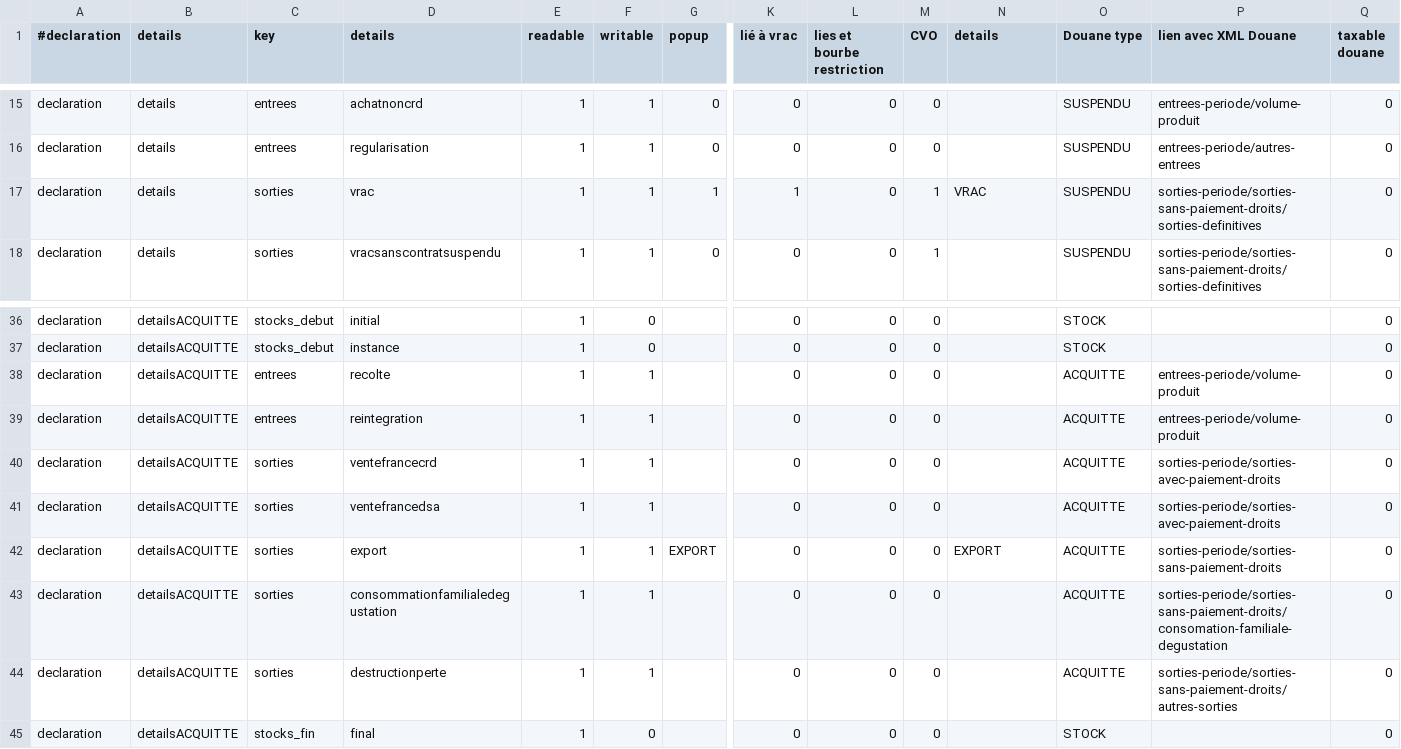
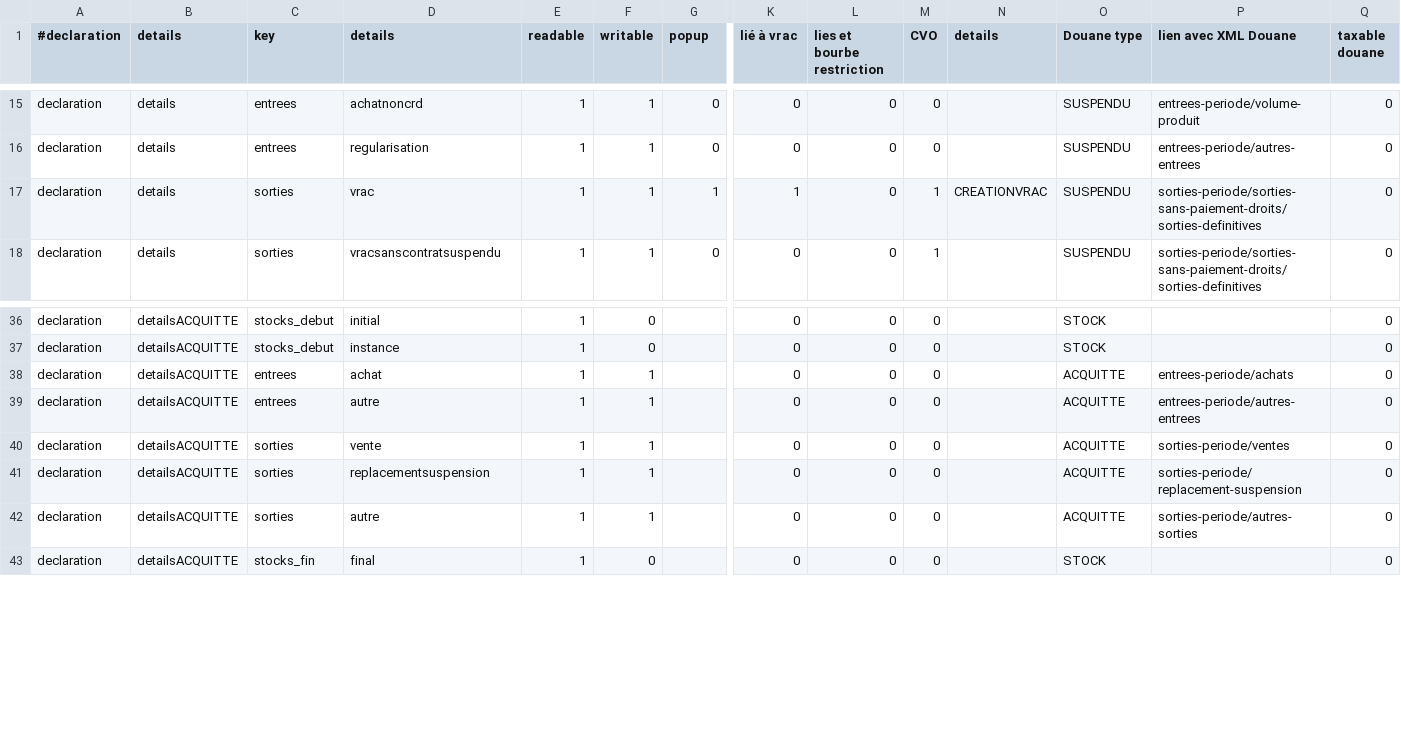
Before and after one commit to 24eme/giilda, a CSV file: project/data/import/configuration/sancerre/details.csv, drawn as a sheet; only a part is shown, gaps mark what is left out; removed rows and columns are numbered as before the commit, all else as after; rows hold the shown columns only; the diff names each change by its address in the sheet, - before the commit and + after, or states it on an @@ line.

Commit message:
Correction dans les details de la conf

```diff
--- a/project/data/import/configuration/sancerre/details.csv
+++ b/project/data/import/configuration/sancerre/details.csv
-N17 (details): VRAC
+N17 (details): CREATIONVRAC
-D38 (details): recolte
+D38 (details): achat
-P38 (lien avec XML Douane): entrees-periode/volume-produit
+P38 (lien avec XML Douane): entrees-periode/achats
-D39 (details): reintegration
+D39 (details): autre
-P39 (lien avec XML Douane): entrees-periode/volume-produit
+P39 (lien avec XML Douane): entrees-periode/autres-entrees
-D40 (details): ventefrancecrd
+D40 (details): vente
-P40 (lien avec XML Douane): sorties-periode/sorties-avec-paiement-droits
+P40 (lien avec XML Douane): sorties-periode/ventes
-D41 (details): ventefrancedsa
+D41 (details): replacementsuspension
-P41 (lien avec XML Douane): sorties-periode/sorties-avec-paiement-droits
+P41 (lien avec XML Douane): sorties-periode/replacement-suspension
-row 42: declaration | detailsACQUITTE | sorties | export | 1 | 1 | EXPORT | 0 | 0 | 0 | EXPORT | ACQUITTE | sorties-periode/sorties-sans-paiement-droits | 0
-row 43: declaration | detailsACQUITTE | sorties | consommationfamilialedegustation | 1 | 1 |  | 0 | 0 | 0 |  | ACQUITTE | sorties-periode/sorties-sans-paiement-droits/consomation-familiale-degustation | 0
-D42 (details): destructionperte
+D42 (details): autre
-P42 (lien avec XML Douane): sorties-periode/sorties-sans-paiement-droits/autres-sorties
+P42 (lien avec XML Douane): sorties-periode/autres-sorties
```
Also changed, not shown: project/data/import/configuration/sancerre/libelle_detail_ligne.csv.
